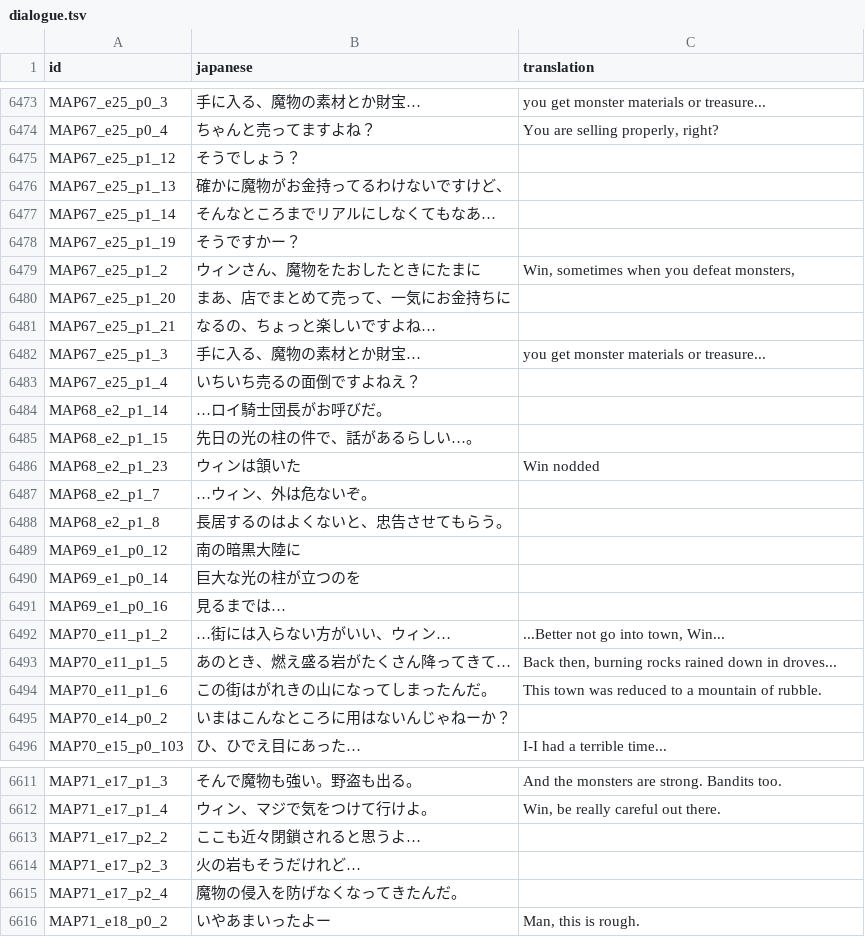
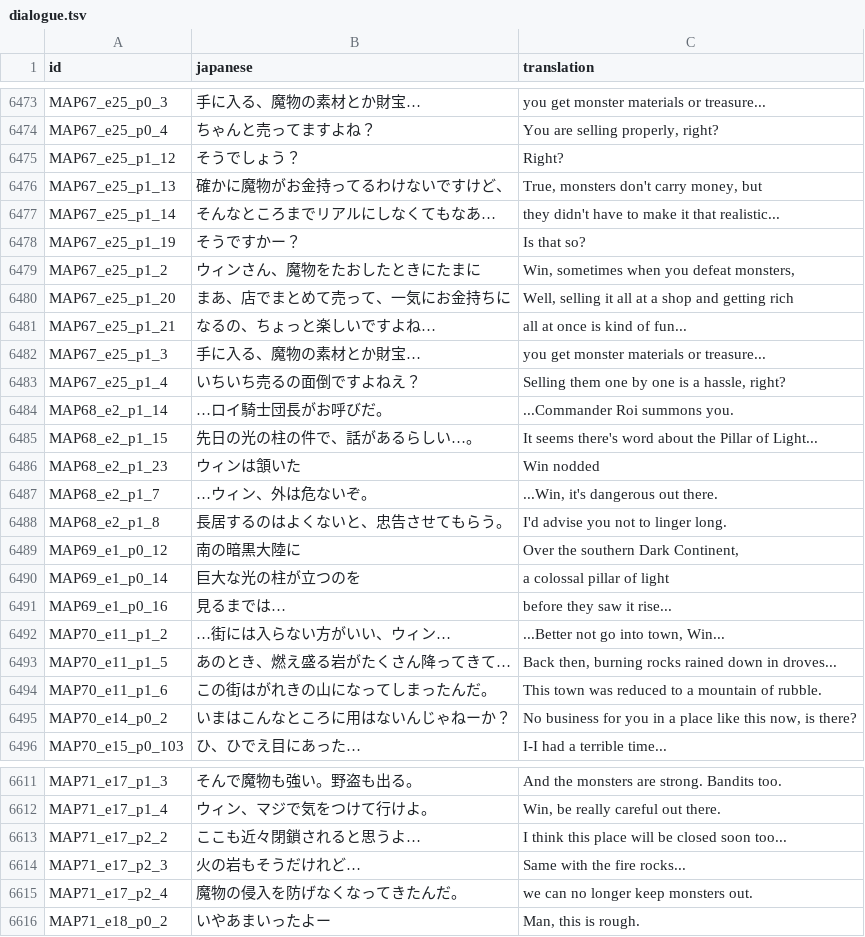
Before and after one commit to 777723-xyz/szymor-elemental-saga, a TSV file: docs/text/batches/dialogue.tsv, drawn as a sheet; only a part is shown, gaps mark what is left out; the diff covers the shown part only.

```diff
--- a/docs/text/batches/dialogue.tsv
+++ b/docs/text/batches/dialogue.tsv
@@ -6474,19 +6474,19 @@ MAP67_e25_p0_3	手に入る、魔物の素材とか財宝…	you get monster mat
 MAP67_e25_p0_4	ちゃんと売ってますよね？	You are selling properly, right?
-MAP67_e25_p1_12	そうでしょう？	
-MAP67_e25_p1_13	確かに魔物がお金持ってるわけないですけど、	
-MAP67_e25_p1_14	そんなところまでリアルにしなくてもなあ…	
-MAP67_e25_p1_19	そうですかー？	
+MAP67_e25_p1_12	そうでしょう？	Right?
+MAP67_e25_p1_13	確かに魔物がお金持ってるわけないですけど、	True, monsters don't carry money, but
+MAP67_e25_p1_14	そんなところまでリアルにしなくてもなあ…	they didn't have to make it that realistic...
+MAP67_e25_p1_19	そうですかー？	Is that so?
 MAP67_e25_p1_2	ウィンさん、魔物をたおしたときにたまに	Win, sometimes when you defeat monsters,
-MAP67_e25_p1_20	まあ、店でまとめて売って、一気にお金持ちに	
-MAP67_e25_p1_21	なるの、ちょっと楽しいですよね…	
+MAP67_e25_p1_20	まあ、店でまとめて売って、一気にお金持ちに	Well, selling it all at a shop and getting rich
+MAP67_e25_p1_21	なるの、ちょっと楽しいですよね…	all at once is kind of fun...
 MAP67_e25_p1_3	手に入る、魔物の素材とか財宝…	you get monster materials or treasure...
-MAP67_e25_p1_4	いちいち売るの面倒ですよねえ？	
-MAP68_e2_p1_14	…ロイ騎士団長がお呼びだ。	
-MAP68_e2_p1_15	先日の光の柱の件で、話があるらしい…。	
+MAP67_e25_p1_4	いちいち売るの面倒ですよねえ？	Selling them one by one is a hassle, right?
+MAP68_e2_p1_14	…ロイ騎士団長がお呼びだ。	...Commander Roi summons you.
+MAP68_e2_p1_15	先日の光の柱の件で、話があるらしい…。	It seems there's word about the Pillar of Light...
 MAP68_e2_p1_23	　　　　　　　　　ウィンは頷いた	Win nodded
-MAP68_e2_p1_7	…ウィン、外は危ないぞ。	
-MAP68_e2_p1_8	長居するのはよくないと、忠告させてもらう。	
-MAP69_e1_p0_12	　　　　　　　　　　南の暗黒大陸に	
-MAP69_e1_p0_14	　　　　　　　　巨大な光の柱が立つのを	
-MAP69_e1_p0_16	　　　　　　　　　　　見るまでは…	
+MAP68_e2_p1_7	…ウィン、外は危ないぞ。	...Win, it's dangerous out there.
+MAP68_e2_p1_8	長居するのはよくないと、忠告させてもらう。	I'd advise you not to linger long.
+MAP69_e1_p0_12	　　　　　　　　　　南の暗黒大陸に	Over the southern Dark Continent,
+MAP69_e1_p0_14	　　　　　　　　巨大な光の柱が立つのを	a colossal pillar of light
+MAP69_e1_p0_16	　　　　　　　　　　　見るまでは…	before they saw it rise...
 MAP70_e11_p1_2	…街には入らない方がいい、ウィン…	...Better not go into town, Win...
@@ -6494,3 +6494,3 @@ MAP70_e11_p1_5	あのとき、燃え盛る岩がたくさん降ってきて…	B
 MAP70_e11_p1_6	この街はがれきの山になってしまったんだ。	This town was reduced to a mountain of rubble.
-MAP70_e14_p0_2	いまはこんなところに用はないんじゃねーか？	
+MAP70_e14_p0_2	いまはこんなところに用はないんじゃねーか？	No business for you in a place like this now, is there?
 MAP70_e15_p0_103	ひ、ひでえ目にあった…	I-I had a terrible time...
@@ -6612,5 +6612,5 @@ MAP71_e17_p1_3	そんで魔物も強い。野盗も出る。	And the monsters ar
 MAP71_e17_p1_4	ウィン、マジで気をつけて行けよ。	Win, be really careful out there.
-MAP71_e17_p2_2	ここも近々閉鎖されると思うよ…	
-MAP71_e17_p2_3	火の岩もそうだけれど…	
-MAP71_e17_p2_4	魔物の侵入を防げなくなってきたんだ。	
+MAP71_e17_p2_2	ここも近々閉鎖されると思うよ…	I think this place will be closed soon too...
+MAP71_e17_p2_3	火の岩もそうだけれど…	Same with the fire rocks...
+MAP71_e17_p2_4	魔物の侵入を防げなくなってきたんだ。	we can no longer keep monsters out.
 MAP71_e18_p0_2	いやあまいったよー	Man, this is rough.
```
Also changed, not shown: 85 edited cells elsewhere in this file, 2 other files.
